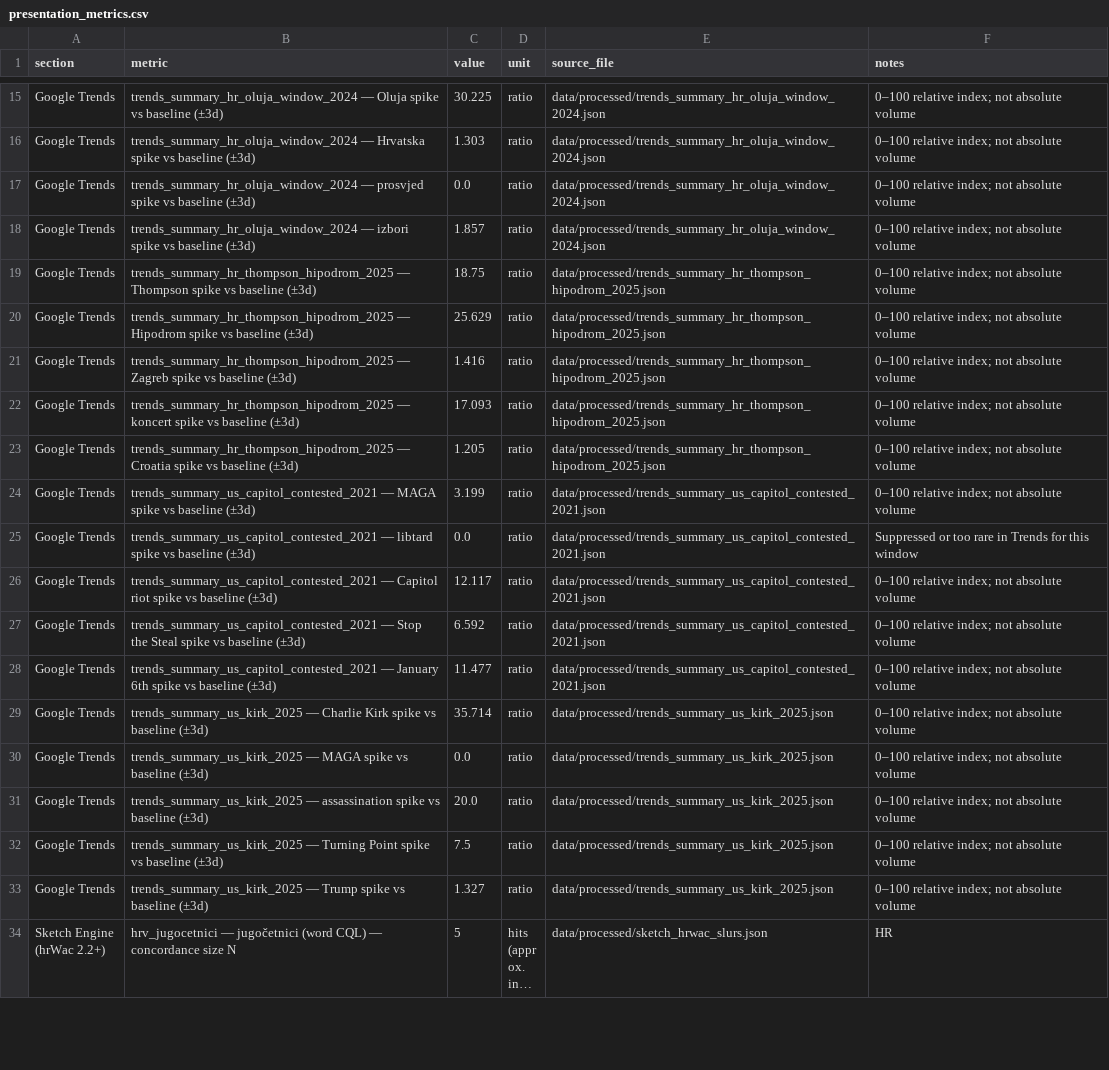
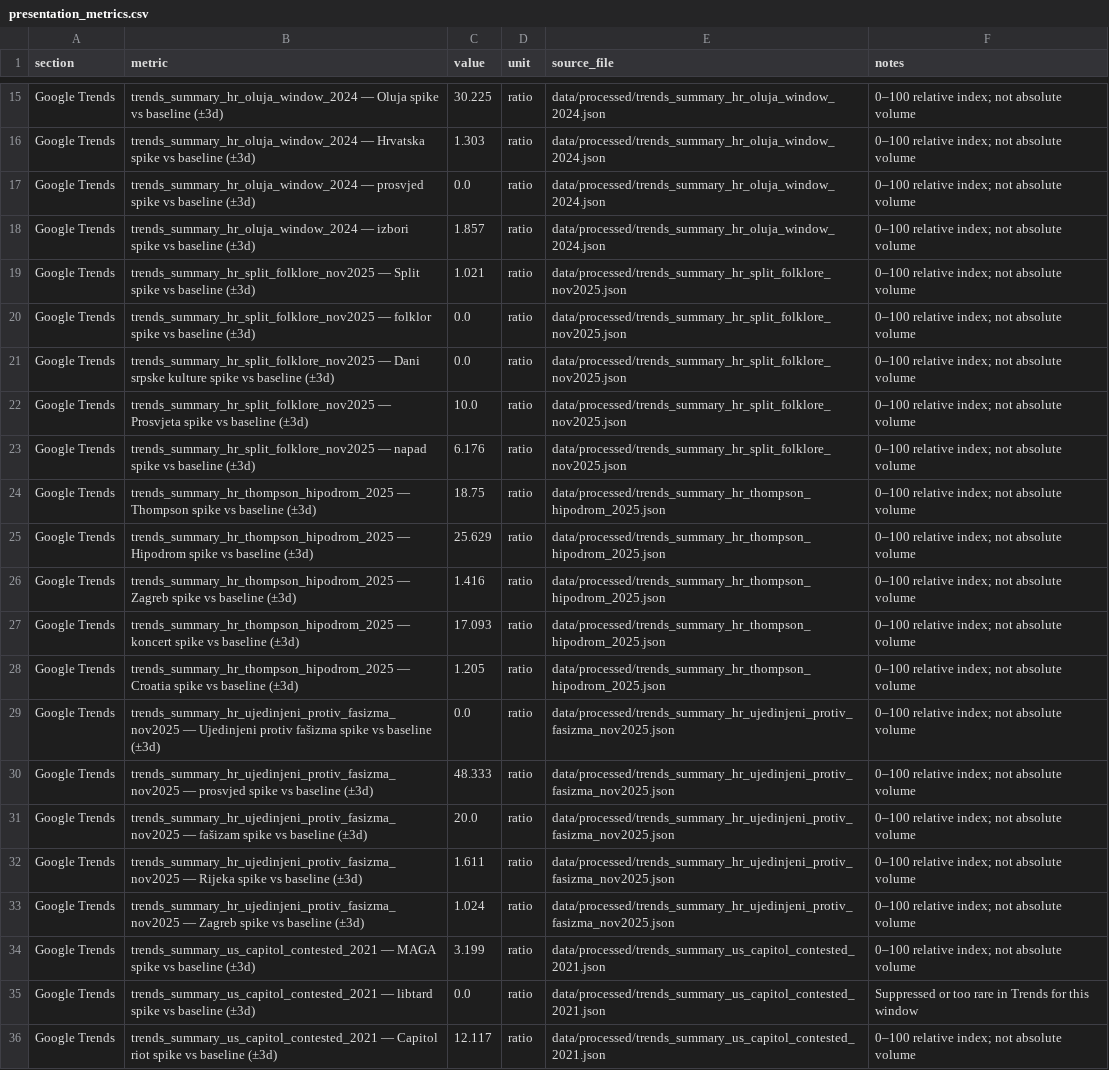
Before and after one commit to bperak/slurs, a CSV file: output/presentation_metrics.csv, drawn as a sheet; only a part is shown, gaps mark what is left out; the shorter side is filled out with more unchanged rows; long unchanged cells end in …; the diff names each change by its address in the sheet, - before the commit and + after, or states it on an @@ line.

```diff
--- a/output/presentation_metrics.csv
+++ b/output/presentation_metrics.csv
+row 19: Google Trends | trends_summary_hr_split_folklore_nov2025 — Split spike vs baseline (±3d) | 1.021 | ratio | data/processed/trends_summary_hr_split_folklore_nov2025.json | 0–100 relative index; not absolute volume
+row 20: Google Trends | trends_summary_hr_split_folklore_nov2025 — folklor spike vs baseline (±3d) | 0.0 | ratio | data/processed/trends_summary_hr_split_folklore_nov2025.json | 0–100 relative index; not absolute volume
+row 21: Google Trends | trends_summary_hr_split_folklore_nov2025 — Dani srpske kulture spike vs baseline (±3d) | 0.0 | ratio | data/processed/trends_summary_hr_split_folklore_nov2025.json | 0–100 relative index; not absolute volume
+row 22: Google Trends | trends_summary_hr_split_folklore_nov2025 — Prosvjeta spike vs baseline (±3d) | 10.0 | ratio | data/processed/trends_summary_hr_split_folklore_nov2025.json | 0–100 relative index; not absolute volume
+row 23: Google Trends | trends_summary_hr_split_folklore_nov2025 — napad spike vs baseline (±3d) | 6.176 | ratio | data/processed/trends_summary_hr_split_folklore_nov2025.json | 0–100 relative index; not absolute volume
+row 29: Google Trends | trends_summary_hr_ujedinjeni_protiv_fasizma_nov2025 — Ujedinjeni protiv fašizma spike vs baseline (±3d) | 0.0 | ratio | data/processed/trends_summary_hr_ujedinjeni_protiv_fasizma_nov2025.json | 0–100 relative index; not absolute volume
+row 30: Google Trends | trends_summary_hr_ujedinjeni_protiv_fasizma_nov2025 — prosvjed spike vs baseline (±3d) | 48.333 | ratio | data/processed/trends_summary_hr_ujedinjeni_protiv_fasizma_nov2025.json | 0–100 relative index; not absolute volume
+row 31: Google Trends | trends_summary_hr_ujedinjeni_protiv_fasizma_nov2025 — fašizam spike vs baseline (±3d) | 20.0 | ratio | data/processed/trends_summary_hr_ujedinjeni_protiv_fasizma_nov2025.json | 0–100 relative index; not absolute volume
+row 32: Google Trends | trends_summary_hr_ujedinjeni_protiv_fasizma_nov2025 — Rijeka spike vs baseline (±3d) | 1.611 | ratio | data/processed/trends_summary_hr_ujedinjeni_protiv_fasizma_nov2025.json | 0–100 relative index; not absolute volume
+row 33: Google Trends | trends_summary_hr_ujedinjeni_protiv_fasizma_nov2025 — Zagreb spike vs baseline (±3d) | 1.024 | ratio | data/processed/trends_summary_hr_ujedinjeni_protiv_fasizma_nov2025.json | 0–100 relative index; not absolute volume
```
Also changed, not shown: output/trends_spike_summary.csv, 6 other files.
